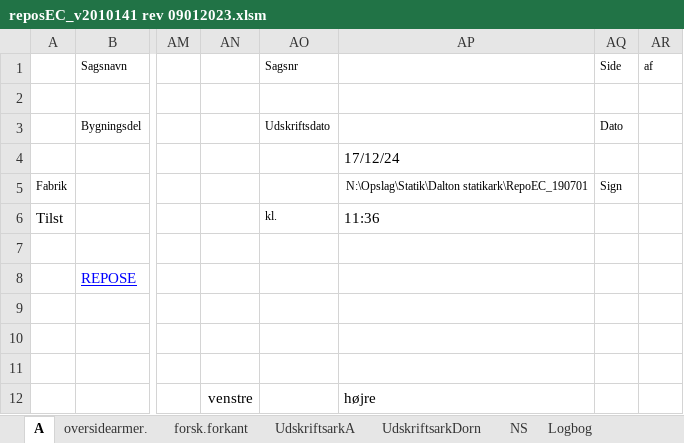
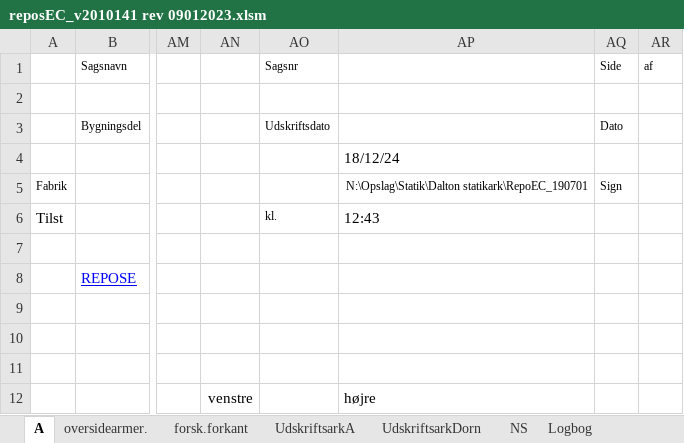
Before and after one commit to Kristiandl/TrappeApp, an Excel workbook: bin/Release/net8.0-windows/Model/Projektering tab/Beregningsark/reposEC_v2010141 rev 09012023.xlsm, sheet A, drawn as a sheet; only a part is shown, gaps mark what is left out; values as stored, in another font and other column widths than the file's, no borders; charts and pictures not drawn; the diff names each change by its address in the sheet, - before the commit and + after, or states it on an @@ line.

Commit message:
Updatering af repos ark
Arket var låst op, men er låst igen.

```diff
--- a/bin/Release/net8.0-windows/Model/Projektering tab/Beregningsark/reposEC_v2010141 rev 09012023.xlsm (sheet A)
+++ b/bin/Release/net8.0-windows/Model/Projektering tab/Beregningsark/reposEC_v2010141 rev 09012023.xlsm (sheet A)
-AP4: 17/12/24
+AP4: 18/12/24
-AP6: 11:36
+AP6: 12:43
```
Also changed, not shown: charts or pictures, bin/Release/net8.0-windows/app.publish/Model/Projektering tab/Beregningsark/reposEC_v2010141 rev 09012023.xlsm, 39 other files.
